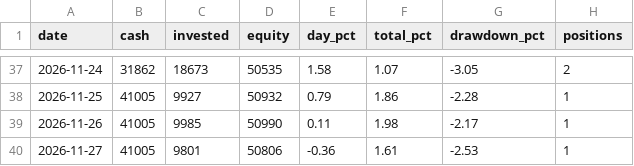
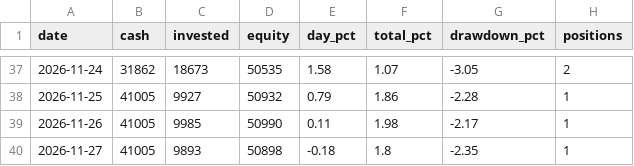
Before and after one commit to danbenyakov-code/iStock, a CSV file: logs/daily_equity.csv, drawn as a sheet; only a part is shown, gaps mark what is left out.

```diff
--- a/logs/daily_equity.csv
+++ b/logs/daily_equity.csv
@@ -39,2 +39,2 @@ date,cash,invested,equity,day_pct,total_pct,drawdown_pct,positions
 2026-11-26,41005,9985,50990,0.11,1.98,-2.17,1
-2026-11-27,41005,9801,50806,-0.36,1.61,-2.53,1
+2026-11-27,41005,9893,50898,-0.18,1.8,-2.35,1
```
Also changed, not shown: 2 other files.
